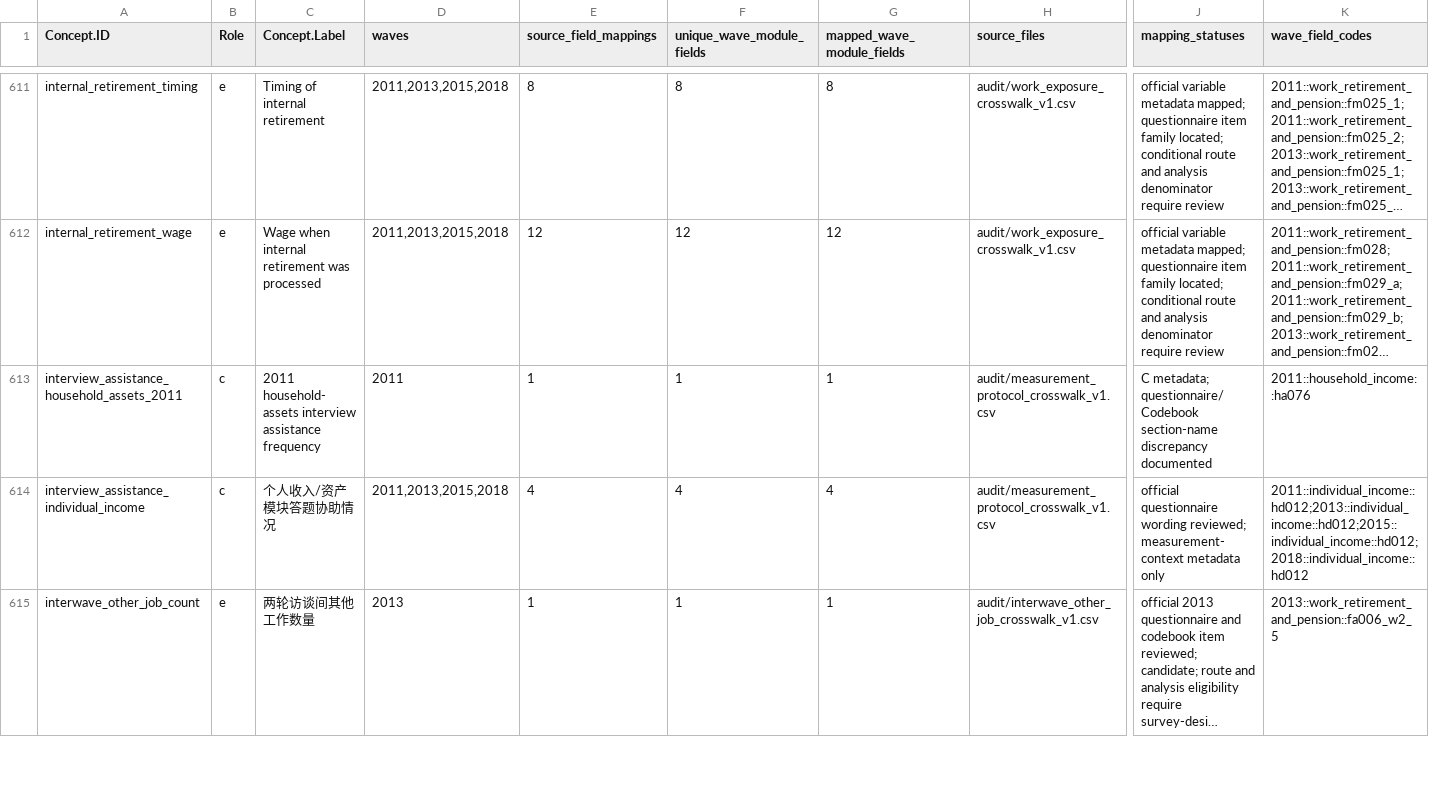
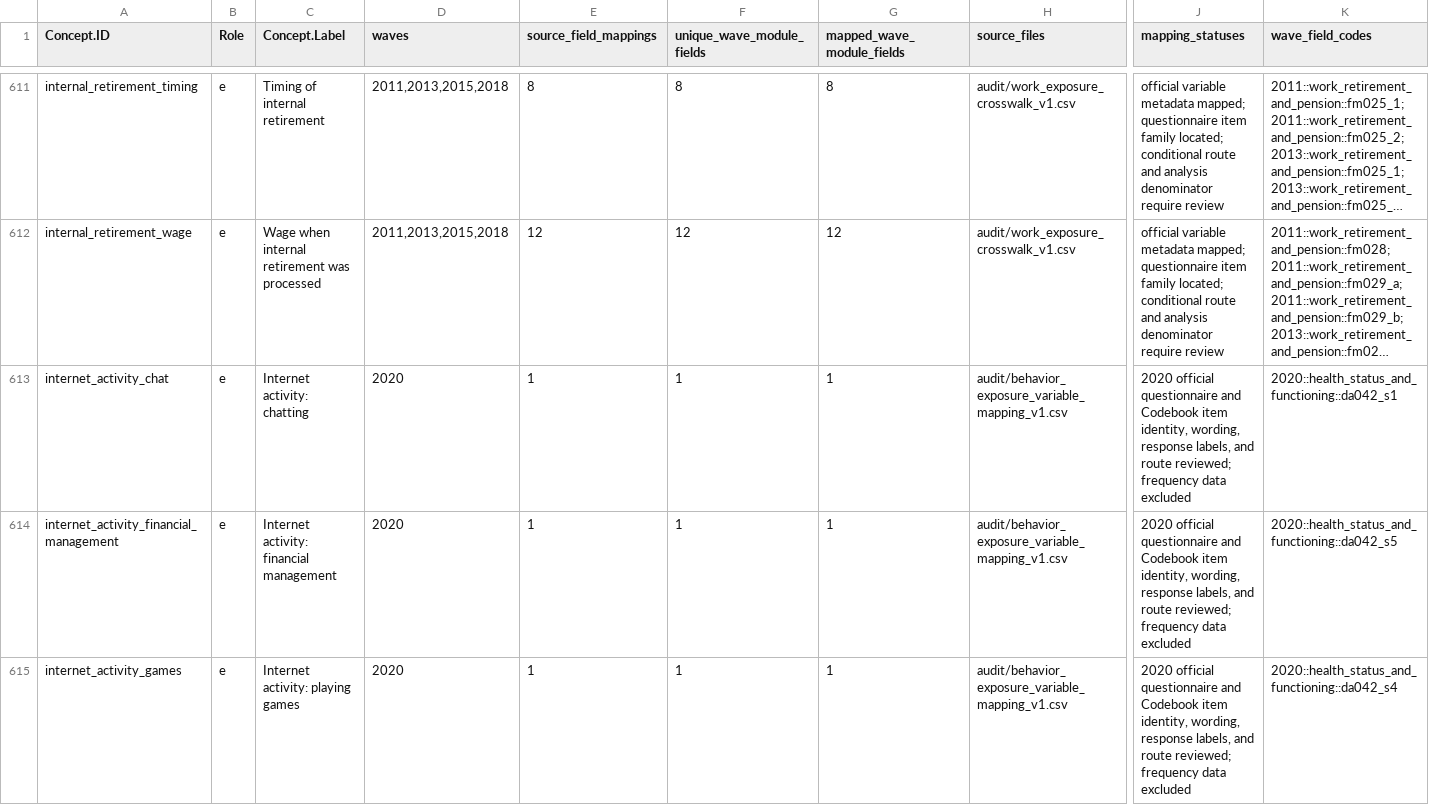
Before and after one commit to calebchu40-gif/charls-exwas-atlas, a CSV file: audit/ep_concept_candidate_summary_v1.csv, drawn as a sheet; only a part is shown, gaps mark what is left out; the shorter side is filled out with more unchanged rows; long unchanged cells end in …; rows hold the shown columns only; the diff covers the shown part only; the diff names each change by its address in the sheet, - before the commit and + after, or states it on an @@ line.

```diff
--- a/audit/ep_concept_candidate_summary_v1.csv
+++ b/audit/ep_concept_candidate_summary_v1.csv
+row 613: internet_activity_chat | e | Internet activity: chatting | 2020 | 1 | 1 | 1 | audit/behavior_exposure_variable_mapping_v1.csv | 2020 official questionnaire and Codebook item identity, wording, response labels, and route reviewed; frequency data excluded | 2020::health_status_and_functioning::da042_s1
+row 614: internet_activity_financial_management | e | Internet activity: financial management | 2020 | 1 | 1 | 1 | audit/behavior_exposure_variable_mapping_v1.csv | 2020 official questionnaire and Codebook item identity, wording, response labels, and route reviewed; frequency data excluded | 2020::health_status_and_functioning::da042_s5
+row 615: internet_activity_games | e | Internet activity: playing games | 2020 | 1 | 1 | 1 | audit/behavior_exposure_variable_mapping_v1.csv | 2020 official questionnaire and Codebook item identity, wording, response labels, and route reviewed; frequency data excluded | 2020::health_status_and_functioning::da042_s4
```
Also changed, not shown: 13 added rows elsewhere in this file, audit/candidate_concept_category_counts_v1.csv, audit/charls_atlas_candidate_domain_counts_v0.csv, 32 other files.
